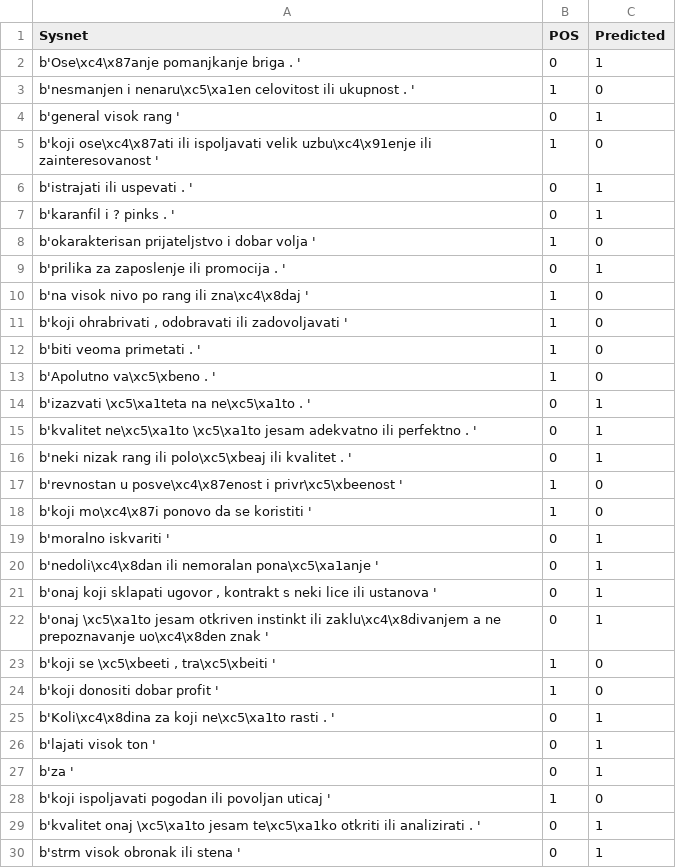
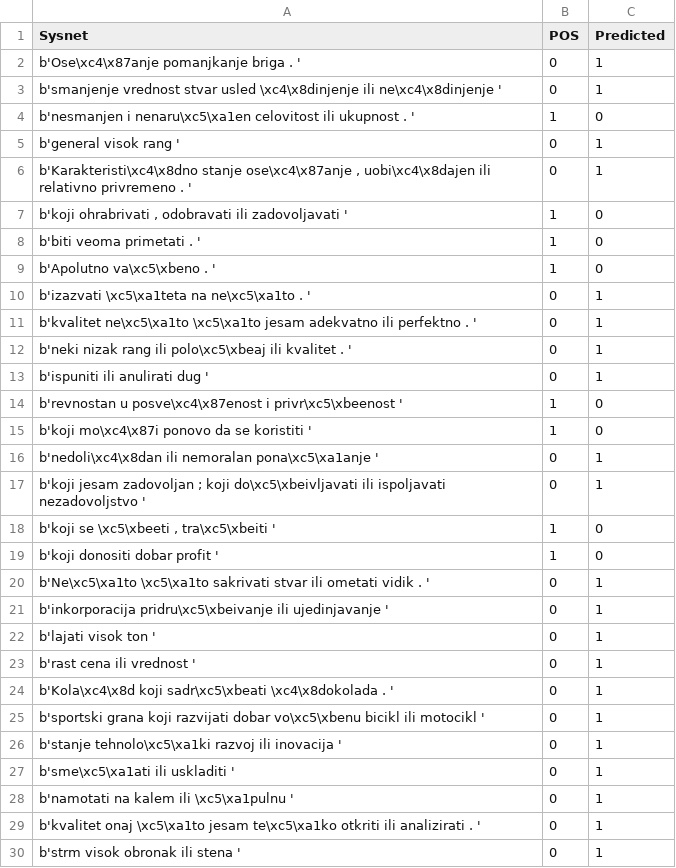
Before and after one commit to Petlinkar/SerbianSentiWordNET, a CSV file: reports/Transformer/misclassified_LMPOS0.csv, drawn as a sheet; only a part is shown; the diff covers the shown part only.

```diff
--- a/reports/Transformer/misclassified_LMPOS0.csv
+++ b/reports/Transformer/misclassified_LMPOS0.csv
@@ -2,10 +2,6 @@ Sysnet,POS,Predicted
 b'Ose\xc4\x87anje pomanjkanje briga . ',0,1
+b'smanjenje vrednost stvar usled \xc4\x8dinjenje ili ne\xc4\x8dinjenje ',0,1
 b'nesmanjen i nenaru\xc5\xa1en celovitost ili ukupnost . ',1,0
 b'general visok rang ',0,1
-b'koji ose\xc4\x87ati ili ispoljavati velik uzbu\xc4\x91enje ili zainteresovanost ',1,0
-b'istrajati ili uspevati . ',0,1
-b'karanfil i ? pinks . ',0,1
-b'okarakterisan prijateljstvo i dobar volja ',1,0
-b'prilika za zaposlenje ili promocija . ',0,1
-b'na visok nivo po rang ili zna\xc4\x8daj ',1,0
+"b'Karakteristi\xc4\x8dno stanje ose\xc4\x87anje , uobi\xc4\x8dajen ili relativno privremeno . '",0,1
 "b'koji ohrabrivati , odobravati ili zadovoljavati '",1,0
@@ -16,14 +12,18 @@ b'kvalitet ne\xc5\xa1to \xc5\xa1to jesam adekvatno ili perfektno . ',0,1
 b'neki nizak rang ili polo\xc5\xbeaj ili kvalitet . ',0,1
+b'ispuniti ili anulirati dug ',0,1
 b'revnostan u posve\xc4\x87enost i privr\xc5\xbeenost ',1,0
 b'koji mo\xc4\x87i ponovo da se koristiti ',1,0
-b'moralno iskvariti ',0,1
 b'nedoli\xc4\x8dan ili nemoralan pona\xc5\xa1anje ',0,1
-"b'onaj koji sklapati ugovor , kontrakt s neki lice ili ustanova '",0,1
-b'onaj \xc5\xa1to jesam otkriven instinkt ili zaklu\xc4\x8divanjem a ne prepoznavanje uo\xc4\x8den znak ',0,1
+b'koji jesam zadovoljan ; koji do\xc5\xbeivljavati ili ispoljavati nezadovoljstvo ',0,1
 "b'koji se \xc5\xbeeti , tra\xc5\xbeiti '",1,0
 b'koji donositi dobar profit ',1,0
-b'Koli\xc4\x8dina za koji ne\xc5\xa1to rasti . ',0,1
+b'Ne\xc5\xa1to \xc5\xa1to sakrivati stvar ili ometati vidik . ',0,1
+b'inkorporacija pridru\xc5\xbeivanje ili ujedinjavanje ',0,1
 b'lajati visok ton ',0,1
-b'za ',0,1
-b'koji ispoljavati pogodan ili povoljan uticaj ',1,0
+b'rast cena ili vrednost ',0,1
+b'Kola\xc4\x8d koji sadr\xc5\xbeati \xc4\x8dokolada . ',0,1
+b'sportski grana koji razvijati dobar vo\xc5\xbenu bicikl ili motocikl ',0,1
+b'stanje tehnolo\xc5\xa1ki razvoj ili inovacija ',0,1
+b'sme\xc5\xa1ati ili uskladiti ',0,1
+b'namotati na kalem ili \xc5\xa1pulnu ',0,1
 b'kvalitet onaj \xc5\xa1to jesam te\xc5\xa1ko otkriti ili analizirati . ',0,1
```
Also changed, not shown: 5 added rows and 3 removed rows elsewhere in this file, reports/Transformer/misclassified_LMNEG0.csv, reports/Transformer/misclassified_LMNEG2.csv, 54 other files.
